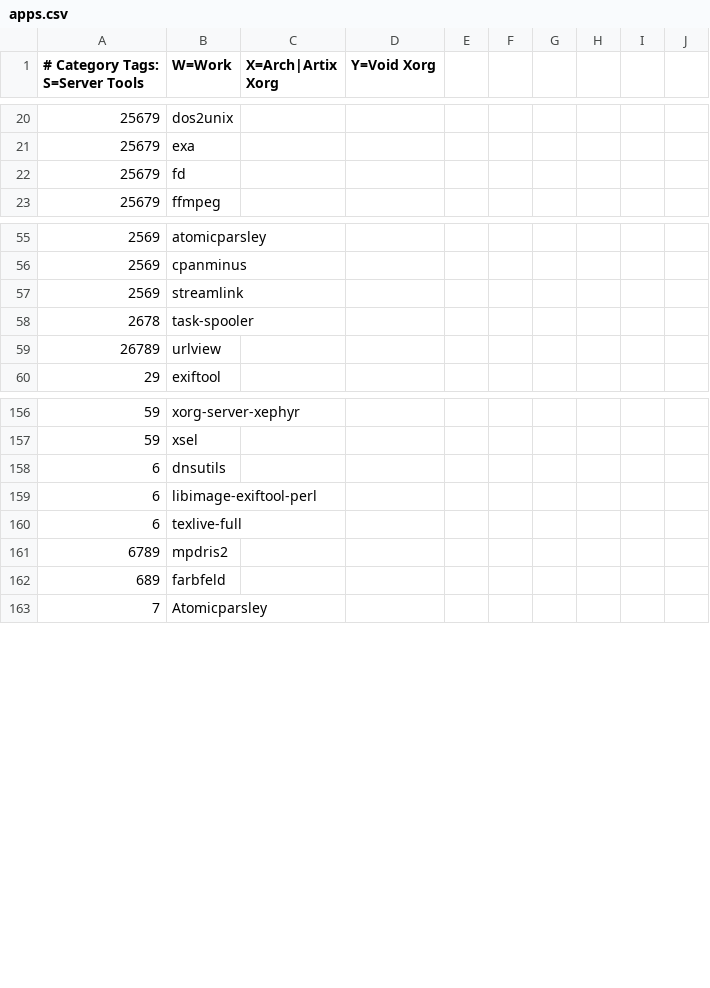
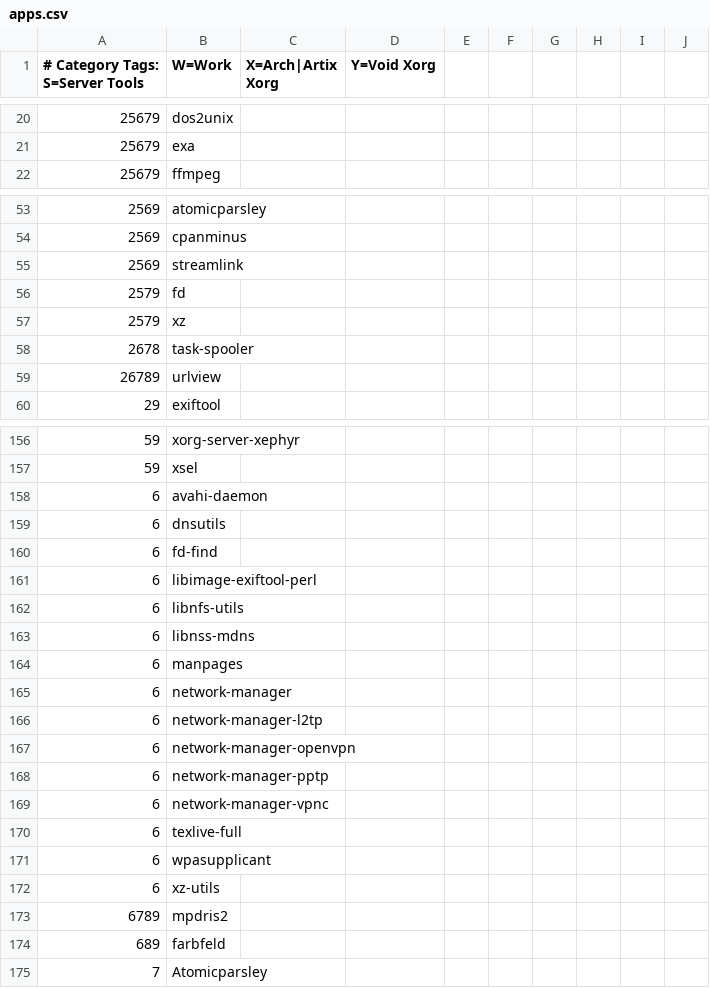
Before and after one commit to astsu777/bootstrap, a CSV file: apps.csv, drawn as a sheet; only a part is shown, gaps mark what is left out; removed rows and columns are numbered as before the commit, all else as after; the diff covers the shown part only; the diff names each change by its address in the sheet, - before the commit and + after, or states it on an @@ line.

```diff
--- a/apps.csv
+++ b/apps.csv
-row 22: 25679 | fd
+row 56: 2579 | fd
+row 57: 2579 | xz
+row 158: 6 | avahi-daemon
+row 160: 6 | fd-find
+row 162: 6 | libnfs-utils
+row 163: 6 | libnss-mdns
+row 164: 6 | manpages
+row 165: 6 | network-manager
+row 166: 6 | network-manager-l2tp
+row 167: 6 | network-manager-openvpn
+row 168: 6 | network-manager-pptp
+row 169: 6 | network-manager-vpnc
+row 171: 6 | wpasupplicant
+row 172: 6 | xz-utils
```
Also changed, not shown: 12 added rows and 12 removed rows elsewhere in this file, 1 other file.
